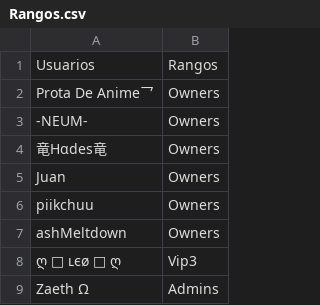
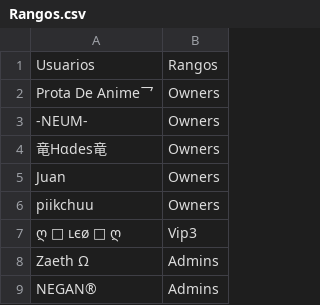
Before and after one commit to ashMeltdown/pegaso, a CSV file: Rangos.csv, drawn as a sheet; only a part is shown; the shorter side is filled out with more unchanged rows.

Commit message:
Update Rangos.csv

```diff
--- a/Rangos.csv
+++ b/Rangos.csv
@@ -6,3 +6,2 @@ Juan,Owners
 piikchuu,Owners
-ashMeltdown,Owners
 ღ ༒ ʟєø ༒ ღ,Vip3
```
